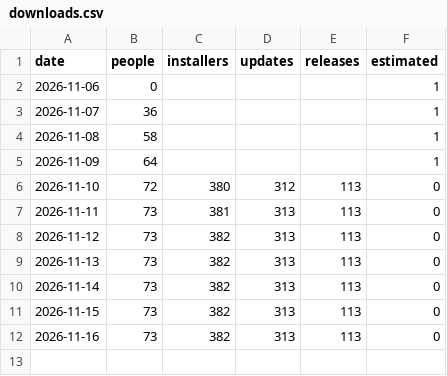
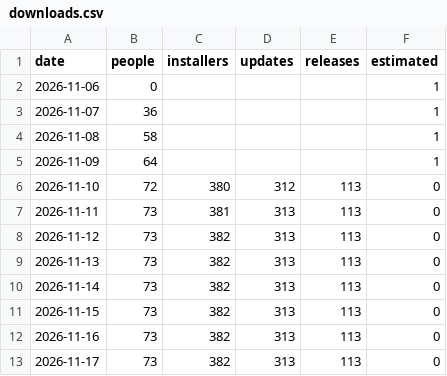
Before and after one commit to hazymat/WinTapeRecorder, a CSV file: downloads.csv, drawn as a sheet.

Commit message:
Download counts 2026-11-17 04:31

```diff
--- a/downloads.csv
+++ b/downloads.csv
@@ -12 +12,2 @@ date,people,installers,updates,releases,estimated
 2026-11-16,73,382,313,113,0
+2026-11-17,73,382,313,113,0
```
